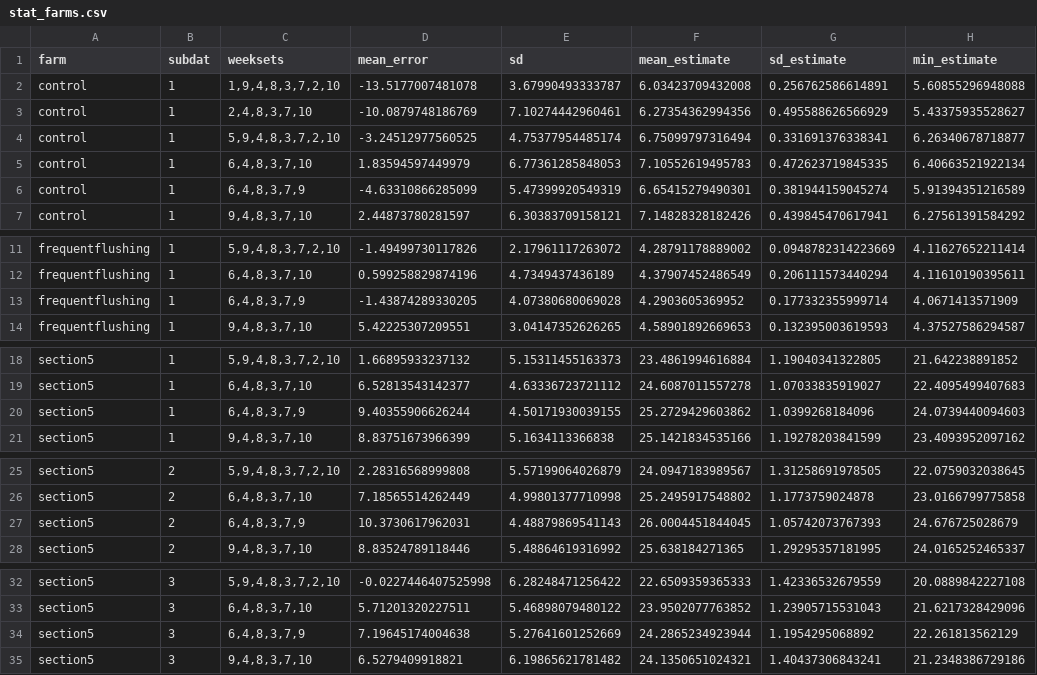
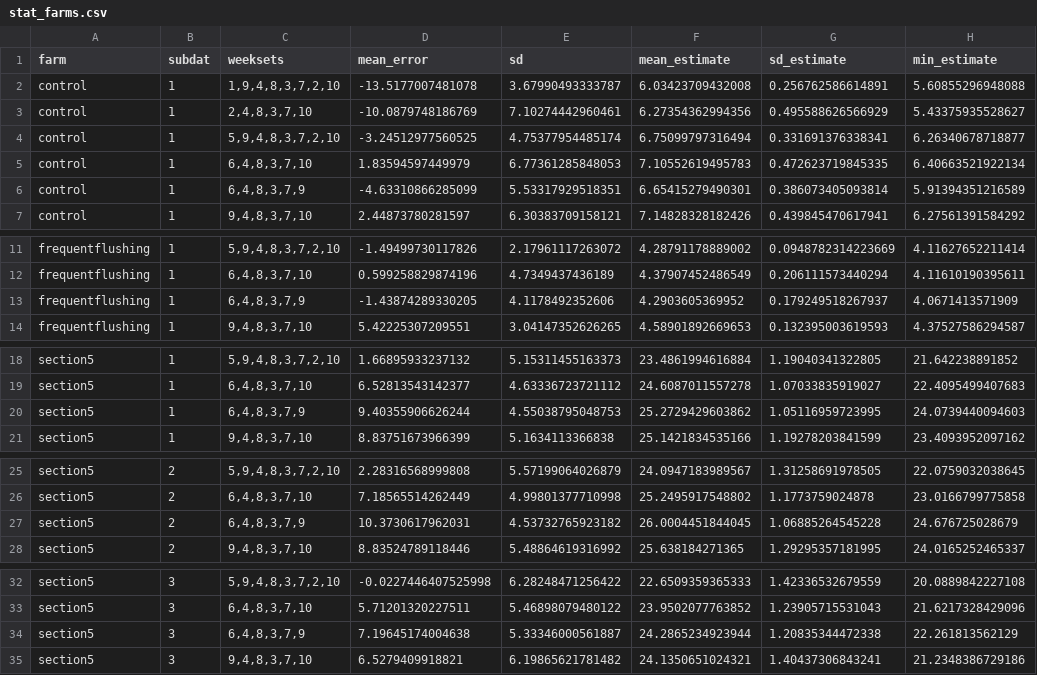
Before and after one commit to AU-BCE-EE/AU-MHB, a CSV file: methane protocol/output/stat_farms.csv, drawn as a sheet; only a part is shown, gaps mark what is left out; the diff covers the shown part only; the diff names each change by its address in the sheet, - before the commit and + after, or states it on an @@ line.

```diff
--- a/methane protocol/output/stat_farms.csv
+++ b/methane protocol/output/stat_farms.csv
-E6 (sd): 5.47399920549319
+E6 (sd): 5.53317929518351
-G6 (sd_estimate): 0.381944159045274
+G6 (sd_estimate): 0.386073405093814
-E13 (sd): 4.07380680069028
+E13 (sd): 4.1178492352606
-G13 (sd_estimate): 0.177332355999714
+G13 (sd_estimate): 0.179249518267937
-E20 (sd): 4.50171930039155
+E20 (sd): 4.55038795048753
-G20 (sd_estimate): 1.0399268184096
+G20 (sd_estimate): 1.05116959723995
-E27 (sd): 4.48879869541143
+E27 (sd): 4.53732765923182
-G27 (sd_estimate): 1.05742073767393
+G27 (sd_estimate): 1.06885264545228
-E34 (sd): 5.27641601252669
+E34 (sd): 5.33346000561887
-G34 (sd_estimate): 1.1954295068892
+G34 (sd_estimate): 1.20835344472338
```
Also changed, not shown: 6 edited cells elsewhere in this file, 1 other file.
